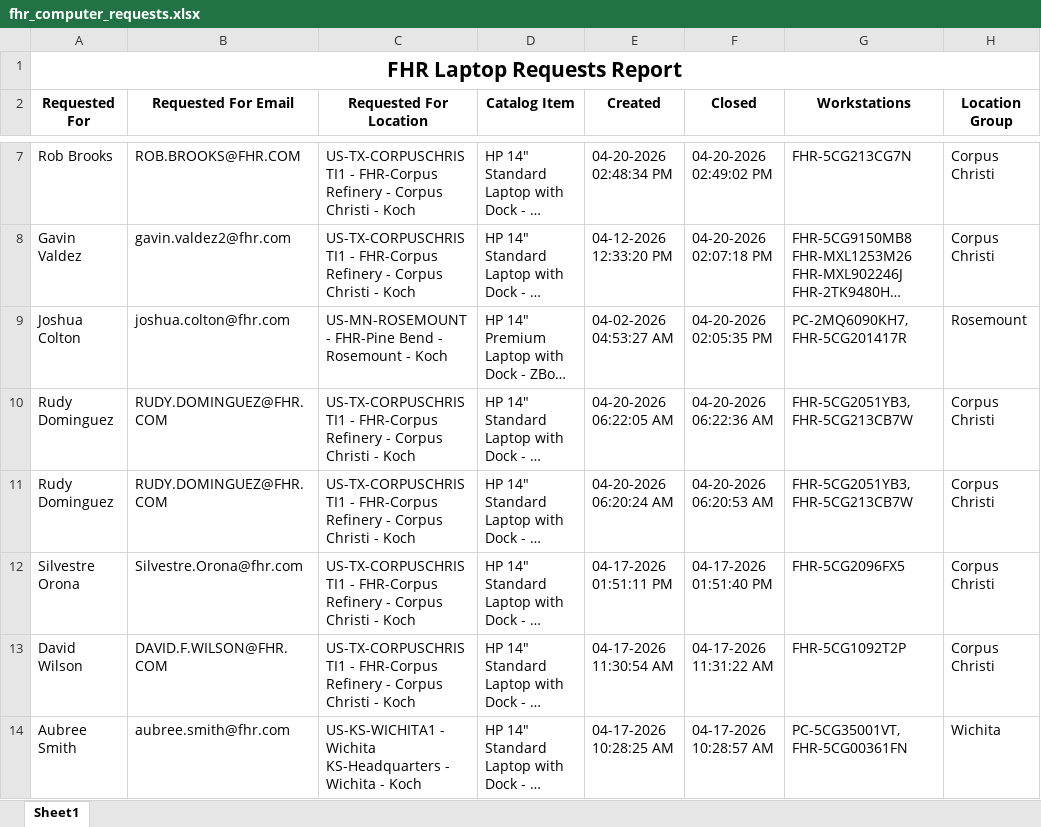
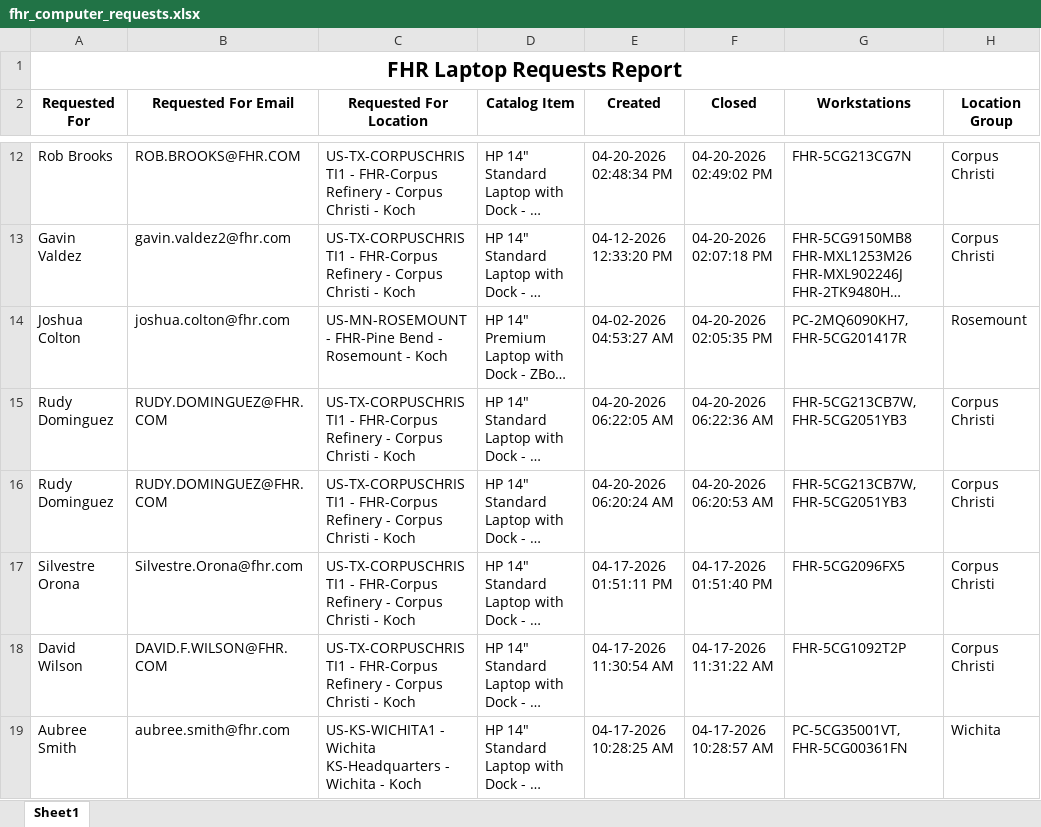
Before and after one commit to ellis-massey-FHR/fhr-device-audit, an Excel workbook: output/fhr_computer_requests.xlsx, sheet Sheet1, drawn as a sheet; only a part is shown, gaps mark what is left out; long unchanged cells end in …; values as stored, in another font and other column widths than the file's, no borders; charts and pictures not drawn; addresses are those after the commit; the diff covers the shown part only; the diff names each change by its address in the sheet, - before the commit and + after, or states it on an @@ line.

```diff
--- a/output/fhr_computer_requests.xlsx (sheet Sheet1)
+++ b/output/fhr_computer_requests.xlsx (sheet Sheet1)
-G15:G16 (Workstations): FHR-5CG2051YB3, FHR-5CG213CB7W
+G15:G16 (Workstations): FHR-5CG213CB7W, FHR-5CG2051YB3
```
Also changed, not shown: 5 added rows, 5 removed rows and 20 edited cells elsewhere in this sheet, charts or pictures.
